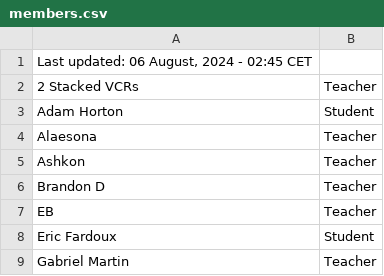
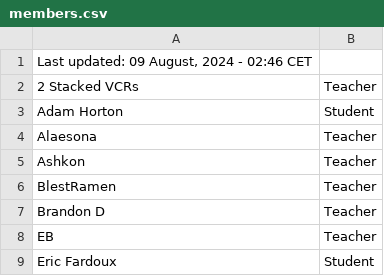
Before and after one commit to SuIT-pub/Mind-the-School, a CSV file: game/members.csv, drawn as a sheet; only a part is shown; the shorter side is filled out with more unchanged rows.

Commit message:
updated members.csv

```diff
--- a/game/members.csv
+++ b/game/members.csv
@@ -1,2 +1,2 @@
-Last updated: 06 August, 2024 - 02:45 CET
+Last updated: 09 August, 2024 - 02:46 CET
 2 Stacked VCRs;Teacher
@@ -5,2 +5,3 @@ Alaesona;Teacher
 Ashkon;Teacher
+BlestRamen;Teacher
 Brandon D;Teacher
```
